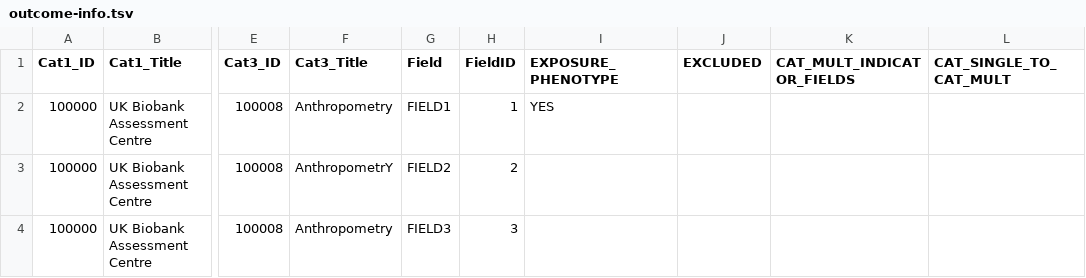
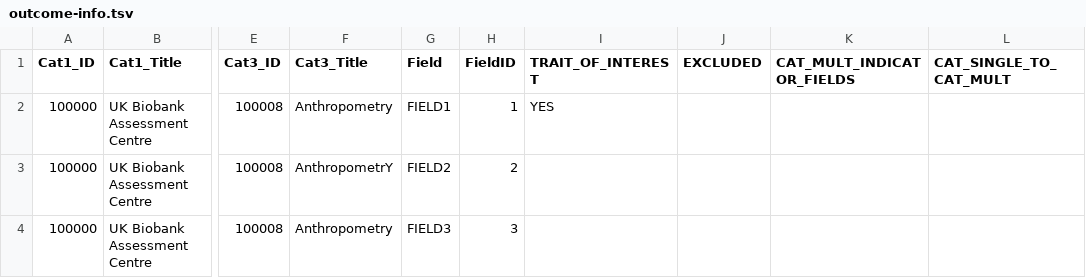
Before and after one commit to MRCIEU/PHESANT, a TSV file: testWAS/variable-lists/outcome-info.tsv, drawn as a sheet; only a part is shown, gaps mark what is left out; the diff names each change by its address in the sheet, - before the commit and + after, or states it on an @@ line.

Commit message:
changed wording from exposure to 'trait of interest' for variable information file column and input arguments

```diff
--- a/testWAS/variable-lists/outcome-info.tsv
+++ b/testWAS/variable-lists/outcome-info.tsv
-I1: EXPOSURE_PHENOTYPE
+I1: TRAIT_OF_INTEREST
```
Also changed, not shown: variable-info/outcome-info.tsv, 15 other files.
